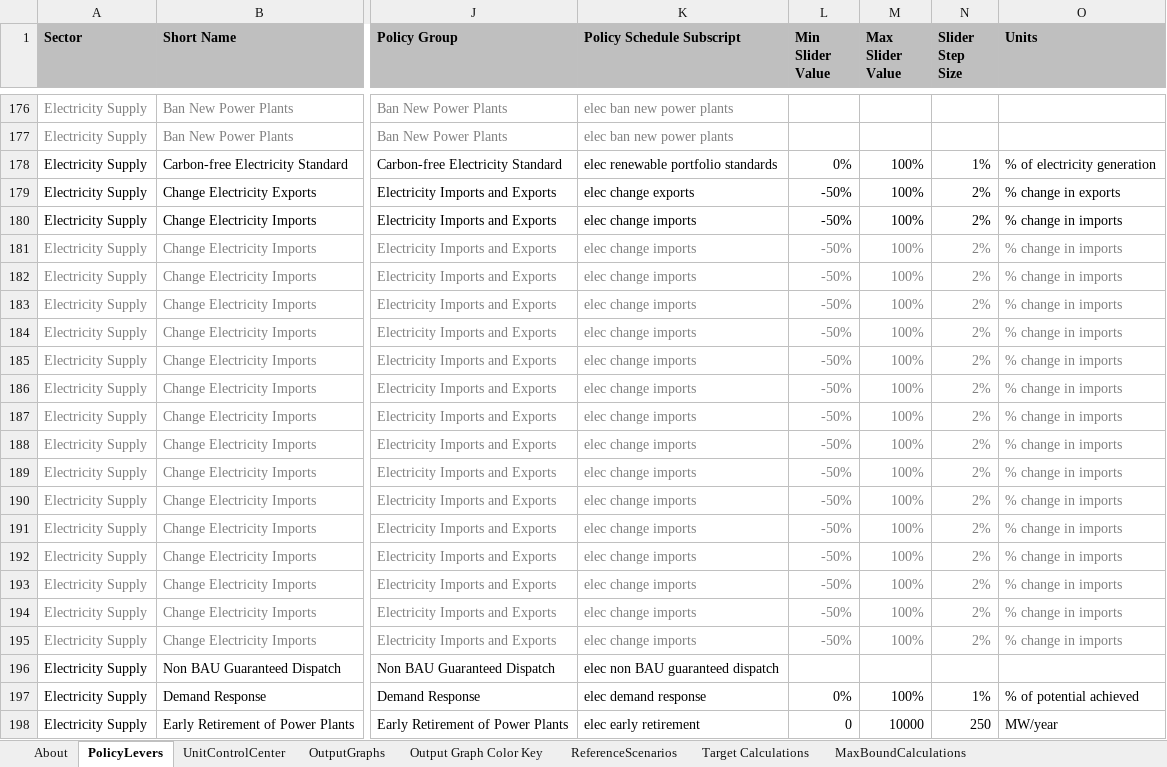
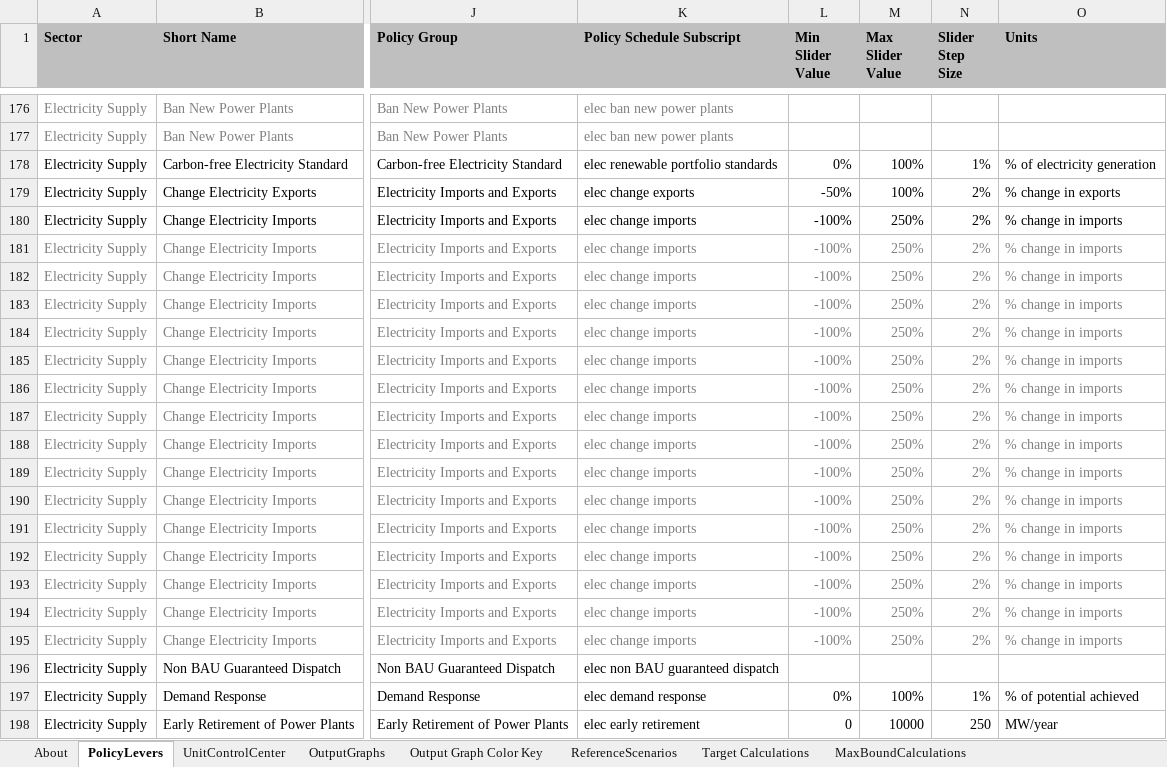
Before and after one commit to EnergyInnovation/eps-oregon, an Excel workbook: InputData/WebAppData.xlsx, sheet PolicyLevers, drawn as a sheet; only a part is shown, gaps mark what is left out; values as stored, in another font and other column widths than the file's, no borders; conditional formats not drawn; the diff names each change by its address in the sheet, - before the commit and + after, or states it on an @@ line.

```diff
--- a/InputData/WebAppData.xlsx (sheet PolicyLevers)
+++ b/InputData/WebAppData.xlsx (sheet PolicyLevers)
-L180:L195 (Min Slider Value): -50%
+L180:L195 (Min Slider Value): -100%
-M180:M195 (Max Slider Value): 100%
+M180:M195 (Max Slider Value): 250%
```
Also changed, not shown: 3 other files.
